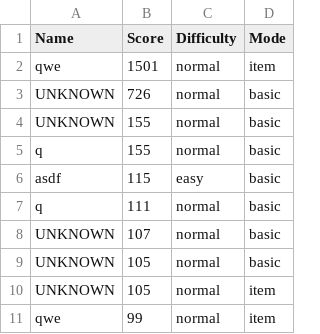
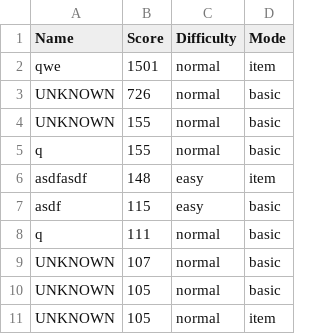
Before and after one commit to hje1072/Tetris, a CSV file: Tetris/src/data/scoreBoard.csv, drawn as a sheet; removed rows and columns are numbered as before the commit, all else as after; the diff names each change by its address in the sheet, - before the commit and + after, or states it on an @@ line.

```diff
--- a/Tetris/src/data/scoreBoard.csv
+++ b/Tetris/src/data/scoreBoard.csv
+row 6: asdfasdf | 148 | easy | item
-row 11: qwe | 99 | normal | item
```
Also changed, not shown: 6 other files.
